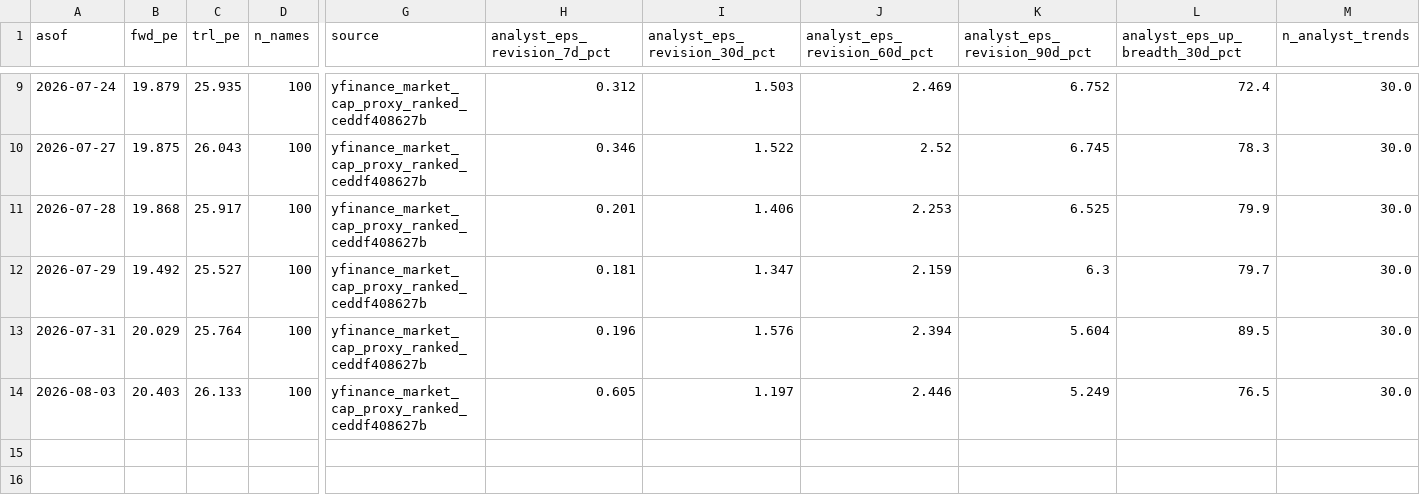
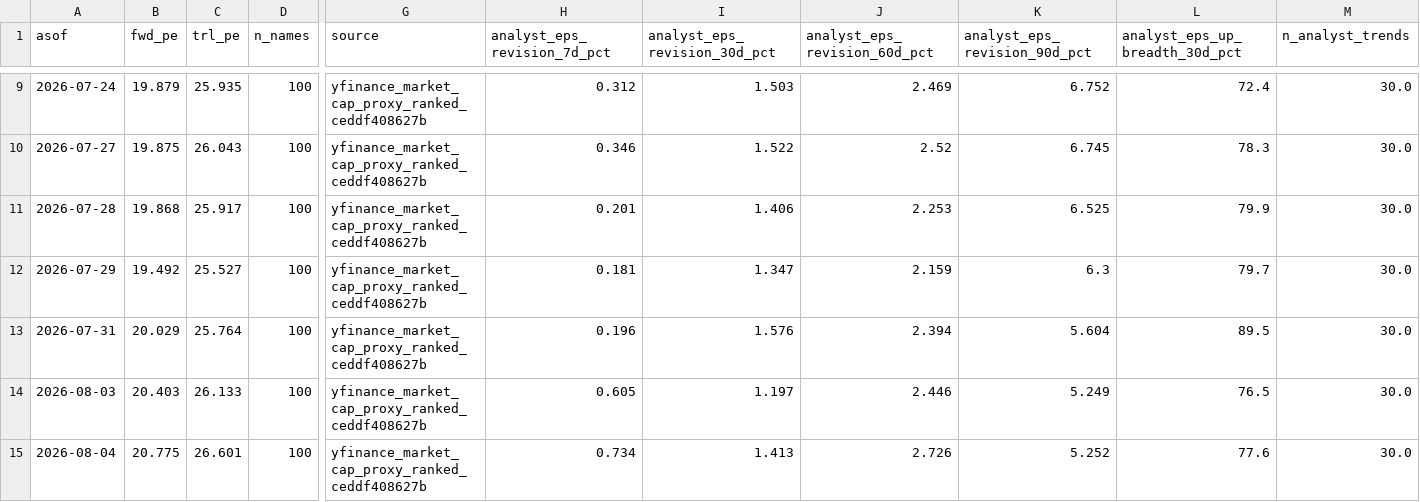
Before and after one commit to jsmc0818/reality-sentiment-engine, a CSV file: data/eps_history_sp500.csv, drawn as a sheet; only a part is shown, gaps mark what is left out; rows hold the shown columns only; the diff names each change by its address in the sheet, - before the commit and + after, or states it on an @@ line.

```diff
--- a/data/eps_history_sp500.csv
+++ b/data/eps_history_sp500.csv
+row 15: 2026-08-04 | 20.775 | 26.601 | 100 | yfinance_market_cap_proxy_ranked_ceddf408627b | 0.734 | 1.413 | 2.726 | 5.252 | 77.6 | 30.0
```
Also changed, not shown: data/eps_history_mag7.csv, data/eps_history_ndx100.csv, 2 other files.
